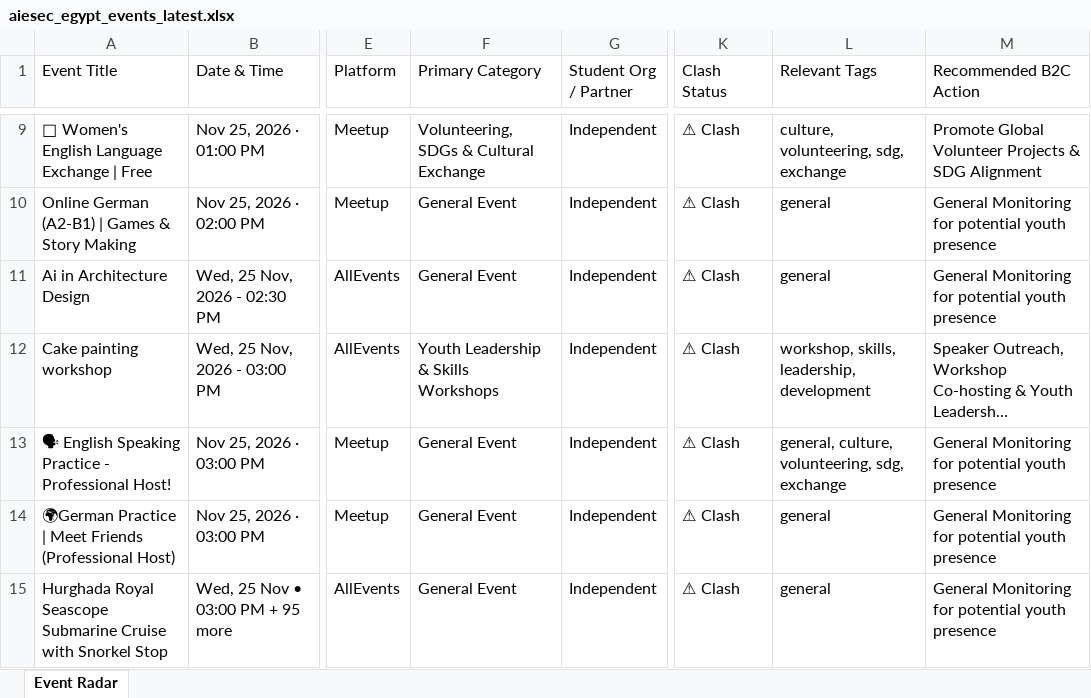
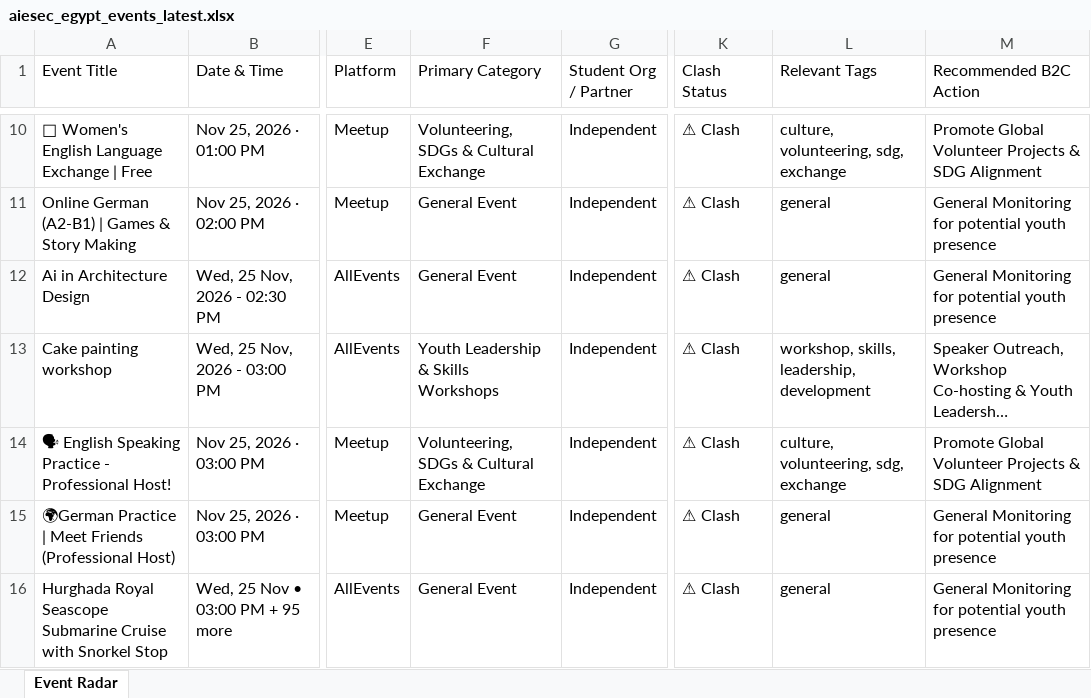
Before and after one commit to abdelrahmanmotazz/aiesec-event-radar, an Excel workbook: data/aiesec_egypt_events_latest.xlsx, sheet Event Radar, drawn as a sheet; only a part is shown, gaps mark what is left out; long unchanged cells end in …; values as stored, in another font and other column widths than the file's, no borders; addresses are those after the commit; the diff covers the shown part only; the diff names each change by its address in the sheet, - before the commit and + after, or states it on an @@ line.

```diff
--- a/data/aiesec_egypt_events_latest.xlsx (sheet Event Radar)
+++ b/data/aiesec_egypt_events_latest.xlsx (sheet Event Radar)
-F14 (Primary Category): General Event
+F14 (Primary Category): Volunteering, SDGs & Cultural Exchange
-L14 (Relevant Tags): general, culture, volunteering, sdg, exchange
+L14 (Relevant Tags): culture, volunteering, sdg, exchange
-M14 (Recommended B2C Action): General Monitoring for potential youth presence
+M14 (Recommended B2C Action): Promote Global Volunteer Projects & SDG Alignment
```
Also changed, not shown: 24 added rows, 2 removed rows, 7 moved rows and 12 edited cells elsewhere in this sheet, data/egypt_b2c_events_latest.xlsx, docs/data/aiesec_egypt_events_latest.xlsx, 10 other files.
